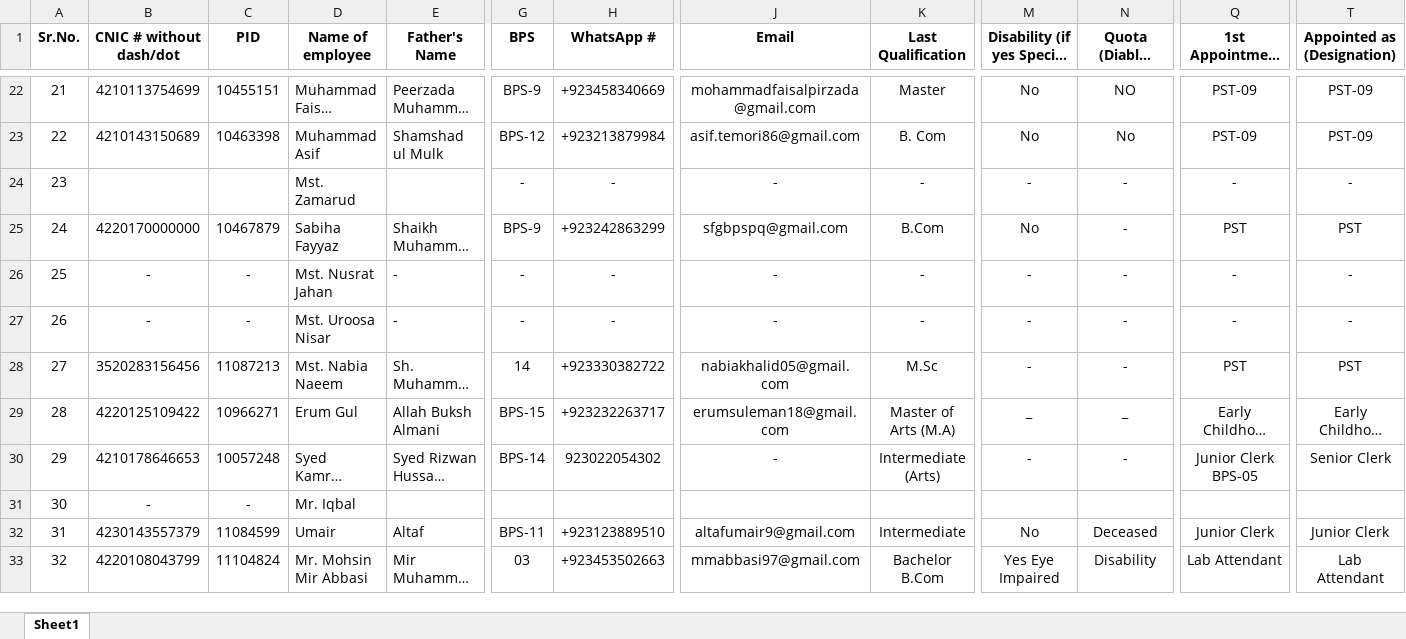
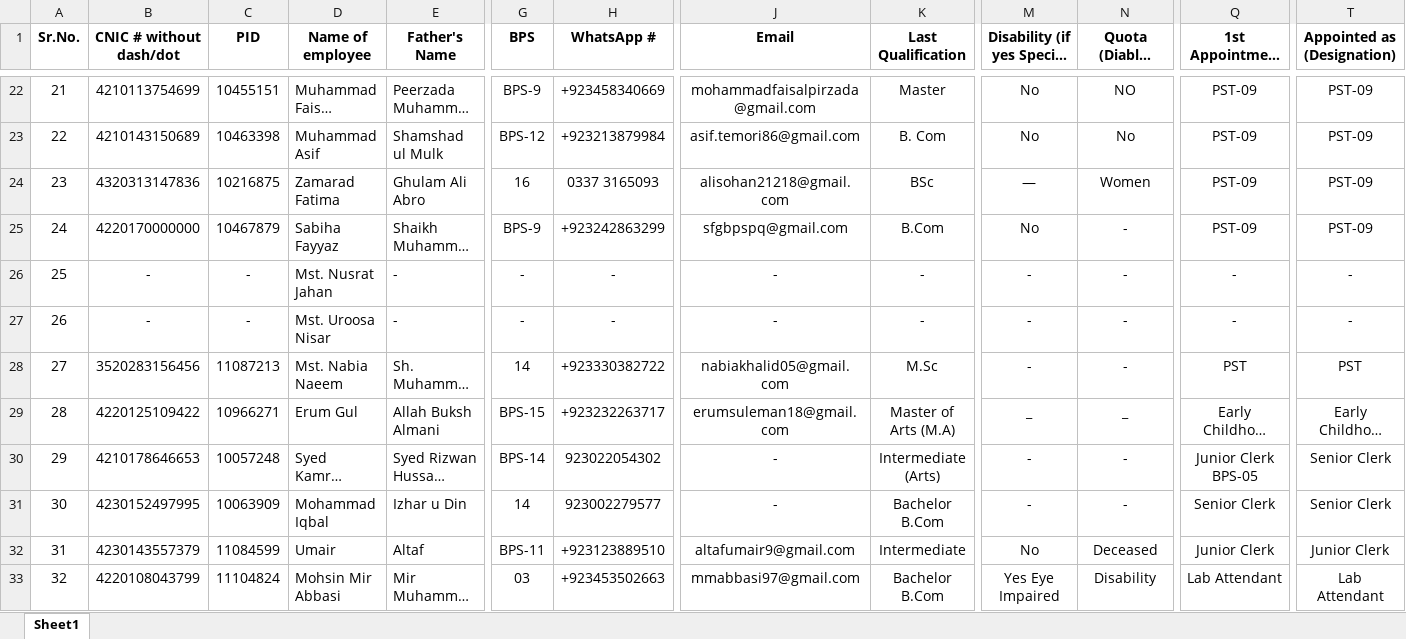
Before and after one commit to mohammadfaisalpirzada/datacleaning, an Excel workbook: public/data/teachers.xlsx, sheet Sheet1, drawn as a sheet; only a part is shown, gaps mark what is left out; long unchanged cells end in …; values as stored, in another font and other column widths than the file's, no borders; the diff covers the shown part only; the diff names each change by its address in the sheet, - before the commit and + after, or states it on an @@ line.

Commit message:
Added real Excel file v4

```diff
--- a/public/data/teachers.xlsx (sheet Sheet1)
+++ b/public/data/teachers.xlsx (sheet Sheet1)
-B24 (CNIC # without dash/dot): (empty)
+B24 (CNIC # without dash/dot): 4320313147836
-C24 (PID): (empty)
+C24 (PID): 10216875
-D24 (Name of employee): Mst. Zamarud
+D24 (Name of employee): Zamarad Fatima
-E24 (Father's Name): (empty)
+E24 (Father's Name): Ghulam Ali Abro
-G24 (BPS): -
+G24 (BPS): 16
-H24 (WhatsApp #): -
+H24 (WhatsApp #): 0337 3165093
-J24 (Email): -
+J24 (Email): alisohan21218@gmail.com
-K24 (Last Qualification): -
+K24 (Last Qualification): BSc
-M24: -
+M24: —
-N24: -
+N24: Women
-Q24 (1st Appointment as): -
+Q24 (1st Appointment as): PST-09
-T24 (Appointed as (Designation)): -
+T24 (Appointed as (Designation)): PST-09
-Q25 (1st Appointment as): PST
+Q25 (1st Appointment as): PST-09
-T25 (Appointed as (Designation)): PST
+T25 (Appointed as (Designation)): PST-09
-B31 (CNIC # without dash/dot): -
+B31 (CNIC # without dash/dot): 4230152497995
-C31 (PID): -
+C31 (PID): 10063909
-D31 (Name of employee): Mr. Iqbal
+D31 (Name of employee): Mohammad Iqbal
-E31 (Father's Name): (empty)
+E31 (Father's Name): Izhar u Din
-G31 (BPS): (empty)
+G31 (BPS): 14
-H31 (WhatsApp #): (empty)
+H31 (WhatsApp #): 923002279577
-J31 (Email): (empty)
+J31 (Email): -
-K31 (Last Qualification): (empty)
+K31 (Last Qualification): Bachelor B.Com
-M31: (empty)
+M31: -
-N31: (empty)
+N31: -
-Q31 (1st Appointment as): (empty)
+Q31 (1st Appointment as): Senior Clerk
-T31 (Appointed as (Designation)): (empty)
+T31 (Appointed as (Designation)): Senior Clerk
-D33 (Name of employee): Mr. Mohsin Mir Abbasi
+D33 (Name of employee): Mohsin Mir Abbasi
```
Also changed, not shown: 91 edited cells elsewhere in this sheet.
